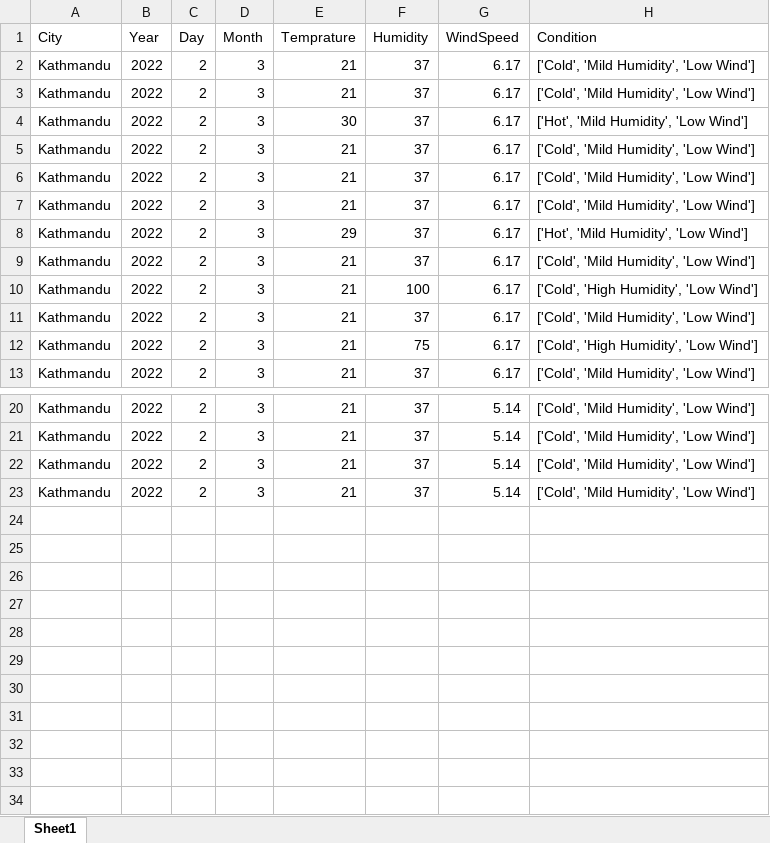
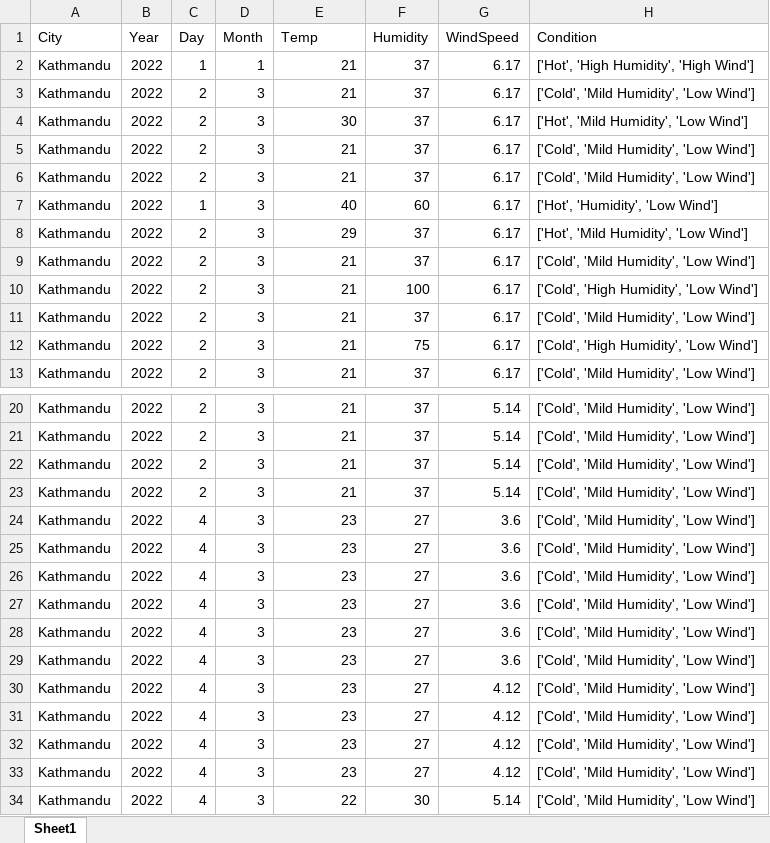
Before and after one commit to Bishal-Bhandari/FarmPredictionML, an Excel workbook: Weatherdata.xlsx, sheet Sheet1, drawn as a sheet; only a part is shown, gaps mark what is left out; values as stored, in another font and other column widths than the file's, no borders; the diff names each change by its address in the sheet, - before the commit and + after, or states it on an @@ line.

Commit message:
-used the condition for the prediction

```diff
--- a/Weatherdata.xlsx (sheet Sheet1)
+++ b/Weatherdata.xlsx (sheet Sheet1)
-E1: Temprature
+E1: Temp
-C2 (Day): 2
+C2 (Day): 1
-D2 (Month): 3
+D2 (Month): 1
-H2 (Condition): ['Cold', 'Mild Humidity', 'Low Wind']
+H2 (Condition): ['Hot', 'High Humidity', 'High Wind']
-C7 (Day): 2
+C7 (Day): 1
-E7 (Temp): 21
+E7 (Temp): 40
-F7 (Humidity): 37
+F7 (Humidity): 60
-H7 (Condition): ['Cold', 'Mild Humidity', 'Low Wind']
+H7 (Condition): ['Hot', 'Humidity', 'Low Wind']
+row 24: Kathmandu | 2022 | 4 | 3 | 23 | 27 | 3.6 | ['Cold', 'Mild Humidity', 'Low Wind']
+row 25: Kathmandu | 2022 | 4 | 3 | 23 | 27 | 3.6 | ['Cold', 'Mild Humidity', 'Low Wind']
+row 26: Kathmandu | 2022 | 4 | 3 | 23 | 27 | 3.6 | ['Cold', 'Mild Humidity', 'Low Wind']
+row 27: Kathmandu | 2022 | 4 | 3 | 23 | 27 | 3.6 | ['Cold', 'Mild Humidity', 'Low Wind']
+row 28: Kathmandu | 2022 | 4 | 3 | 23 | 27 | 3.6 | ['Cold', 'Mild Humidity', 'Low Wind']
+row 29: Kathmandu | 2022 | 4 | 3 | 23 | 27 | 3.6 | ['Cold', 'Mild Humidity', 'Low Wind']
+row 30: Kathmandu | 2022 | 4 | 3 | 23 | 27 | 4.12 | ['Cold', 'Mild Humidity', 'Low Wind']
+row 31: Kathmandu | 2022 | 4 | 3 | 23 | 27 | 4.12 | ['Cold', 'Mild Humidity', 'Low Wind']
+row 32: Kathmandu | 2022 | 4 | 3 | 23 | 27 | 4.12 | ['Cold', 'Mild Humidity', 'Low Wind']
+row 33: Kathmandu | 2022 | 4 | 3 | 23 | 27 | 4.12 | ['Cold', 'Mild Humidity', 'Low Wind']
+row 34: Kathmandu | 2022 | 4 | 3 | 22 | 30 | 5.14 | ['Cold', 'Mild Humidity', 'Low Wind']
```
Also changed, not shown: 1 other file.
